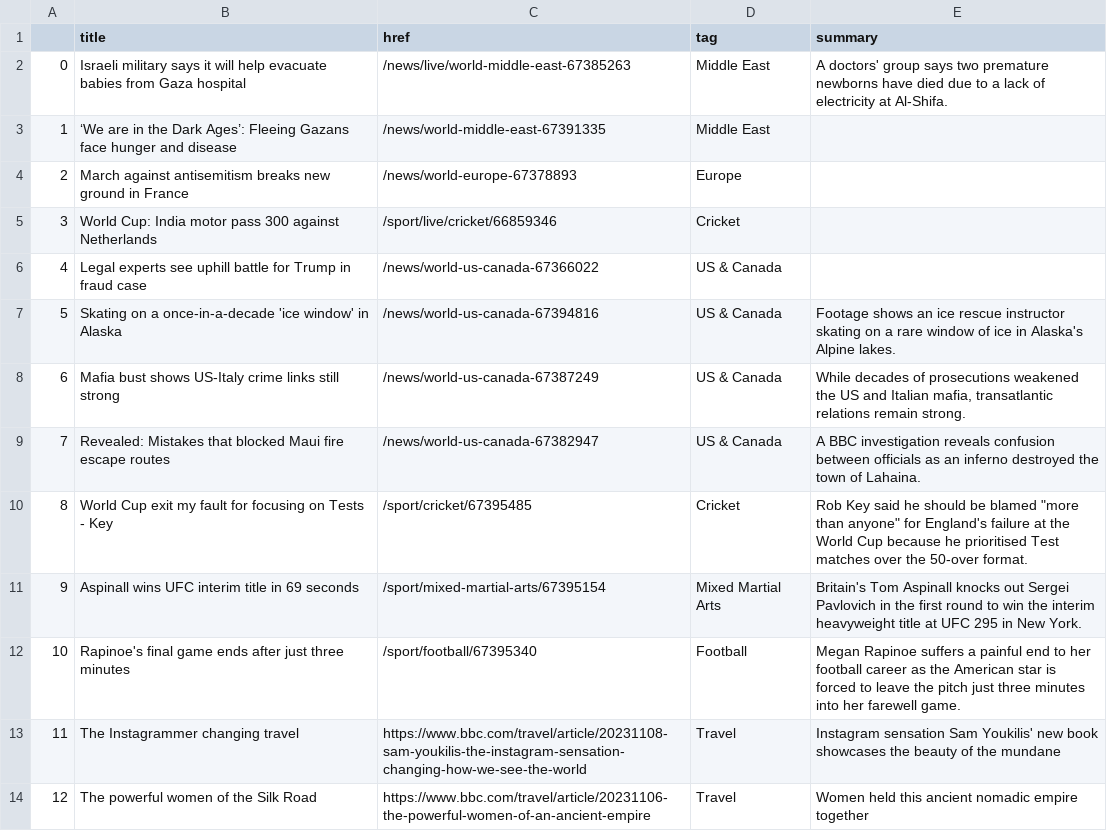
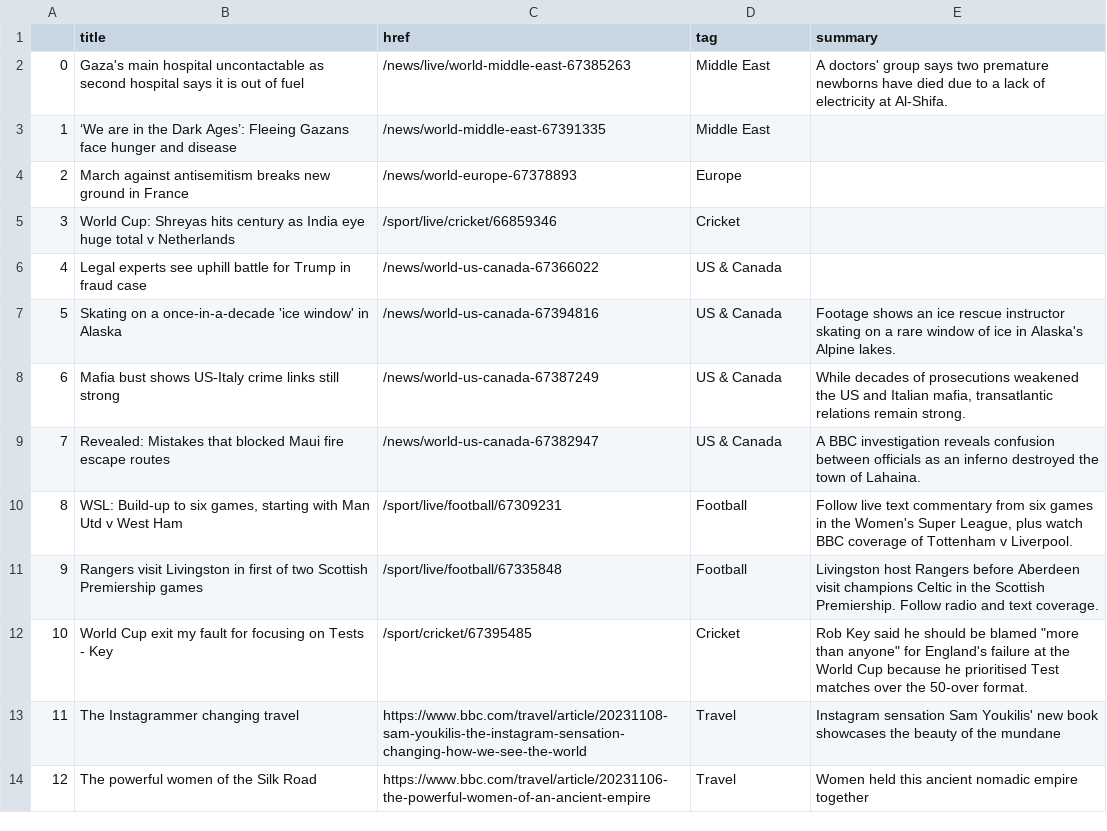
Before and after one commit to jsoma/automatic-scraper, a CSV file: bbc-headlines.csv, drawn as a sheet; only a part is shown.

```diff
--- a/bbc-headlines.csv
+++ b/bbc-headlines.csv
@@ -1,6 +1,6 @@
 ,title,href,tag,summary
-0,Israeli military says it will help evacuate babies from Gaza hospital,/news/live/world-middle-east-67385263,Middle East,A doctors' group says two premature newborns have died due to a lack of electricity at Al-Shifa.
+0,Gaza's main hospital uncontactable as second hospital says it is out of fuel,/news/live/world-middle-east-67385263,Middle East,A doctors' group says two premature newborns have died due to a lack of electricity at Al-Shifa.
 1,‘We are in the Dark Ages’: Fleeing Gazans face hunger and disease,/news/world-middle-east-67391335,Middle East,
 2,March against antisemitism breaks new ground in France,/news/world-europe-67378893,Europe,
-3,World Cup: India motor pass 300 against Netherlands,/sport/live/cricket/66859346,Cricket,
+3,World Cup: Shreyas hits century as India eye huge total v Netherlands,/sport/live/cricket/66859346,Cricket,
 4,Legal experts see uphill battle for Trump in fraud case,/news/world-us-canada-67366022,US & Canada,
@@ -9,5 +9,5 @@
 7,Revealed: Mistakes that blocked Maui fire escape routes,/news/world-us-canada-67382947,US & Canada,A BBC investigation reveals confusion between officials as an inferno destroyed the town of Lahaina.
-8,World Cup exit my fault for focusing on Tests - Key,/sport/cricket/67395485,Cricket,"Rob Key said he should be blamed ""more than anyone"" for England's failure at the World Cup because he prioritised Test matches over the 50-over format."
-9,Aspinall wins UFC interim title in 69 seconds,/sport/mixed-martial-arts/67395154,Mixed Martial Arts,Britain's Tom Aspinall knocks out Sergei Pavlovich in the first round to win the interim heavyweight title at UFC 295 in New York.
-10,Rapinoe's final game ends after just three minutes,/sport/football/67395340,Football,Megan Rapinoe suffers a painful end to her football career as the American star is forced to leave the pitch just three minutes into her farewell game.
+8,"WSL: Build-up to six games, starting with Man Utd v West Ham",/sport/live/football/67309231,Football,"Follow live text commentary from six games in the Women's Super League, plus watch BBC coverage of Tottenham v Liverpool."
+9,Rangers visit Livingston in first of two Scottish Premiership games,/sport/live/football/67335848,Football,Livingston host Rangers before Aberdeen visit champions Celtic in the Scottish Premiership. Follow radio and text coverage.
+10,World Cup exit my fault for focusing on Tests - Key,/sport/cricket/67395485,Cricket,"Rob Key said he should be blamed ""more than anyone"" for England's failure at the World Cup because he prioritised Test matches over the 50-over format."
 11,The Instagrammer changing travel,https://www.bbc.com/travel/article/20231108-sam-youkilis-the-instagram-sensation-changing-how-we-see-the-world,Travel,Instagram sensation Sam Youkilis' new book showcases the beauty of the mundane
```
